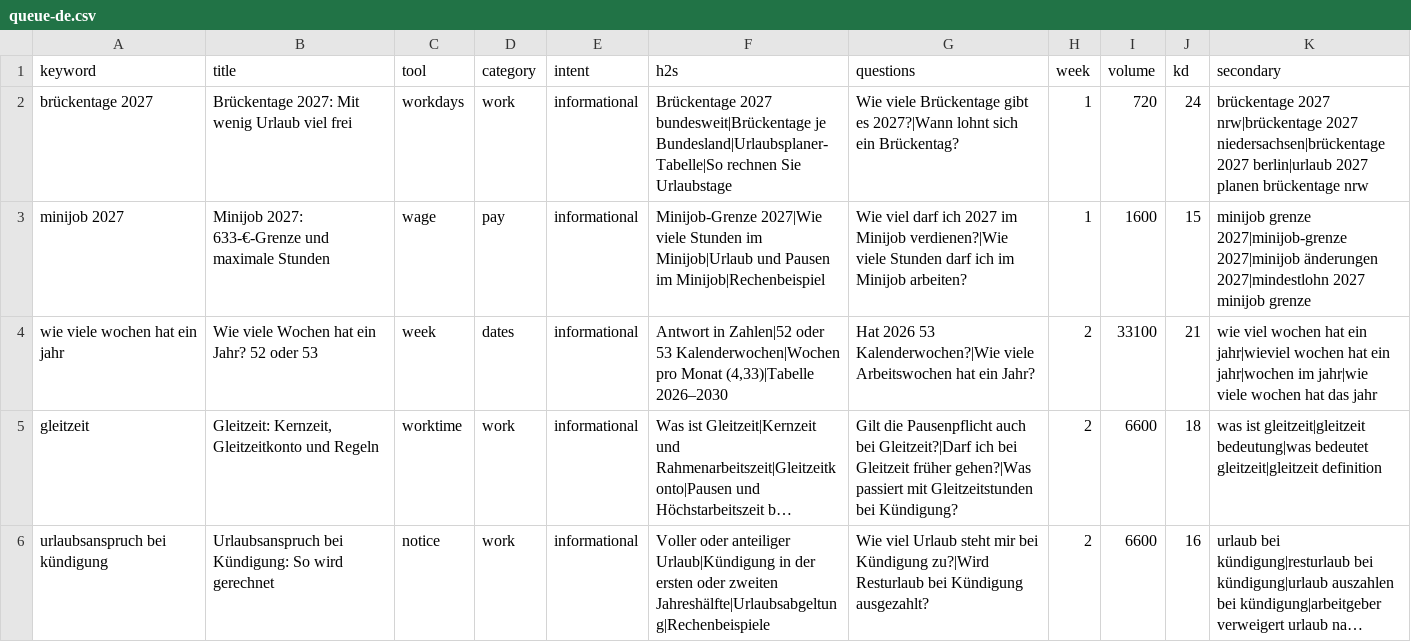
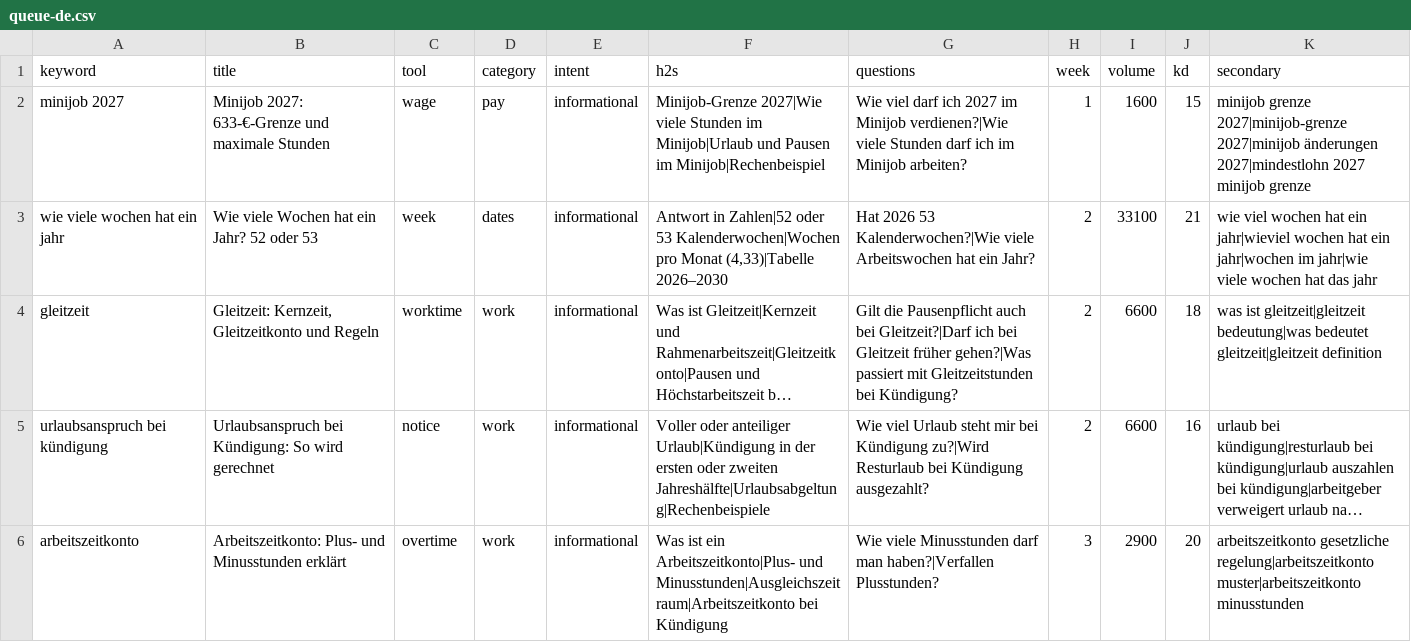
Before and after one commit to farhanjaved00/taktfino, a CSV file: content/queue-de.csv, drawn as a sheet; only a part is shown; the shorter side is filled out with more unchanged rows; long unchanged cells end in …; the diff names each change by its address in the sheet, - before the commit and + after, or states it on an @@ line.

```diff
--- a/content/queue-de.csv
+++ b/content/queue-de.csv
-row 2: brückentage 2027 | Brückentage 2027: Mit wenig Urlaub viel frei | workdays | work | informational | Brückentage 2027 bundesweit|Brückentage je Bundesland|Urlaubsplaner-Tabelle|So rechnen Sie Urlaubstage | Wie viele Brückentage gibt es 2027?|Wann lohnt sich ein Brückentag? | 1 | 720 | 24 | brückentage 2027 nrw|brückentage 2027 niedersachsen|brückentage 2027 berlin|urlaub 2027 planen brückentage nrw
```
Also changed, not shown: content/published-de.csv, 1 other file.
